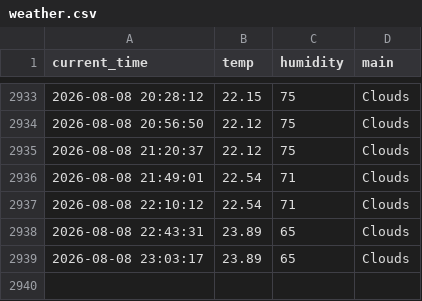
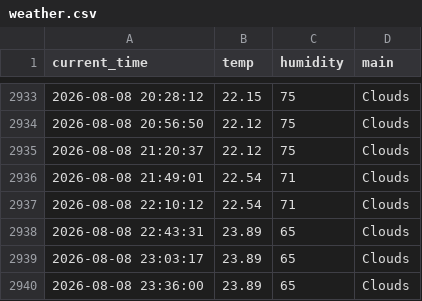
Before and after one commit to wmh7539/weather_5min, a CSV file: weather.csv, drawn as a sheet; only a part is shown, gaps mark what is left out; the diff names each change by its address in the sheet, - before the commit and + after, or states it on an @@ line.

```diff
--- a/weather.csv
+++ b/weather.csv
+row 2940: 2026-08-08 23:36:00 | 23.89 | 65 | Clouds
```
